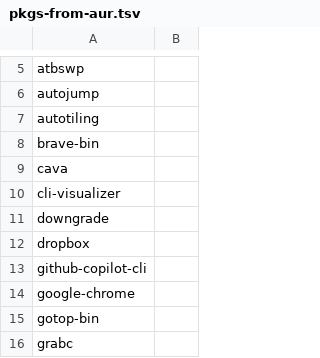
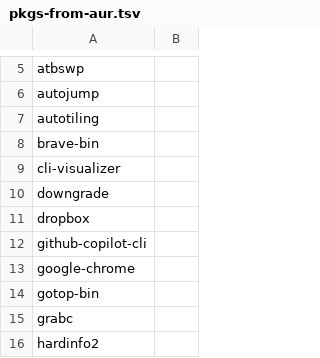
Before and after one commit to 00riddle00/npBuild, a TSV file: package-lists/pkgs-from-aur.tsv, drawn as a sheet; only a part is shown, gaps mark what is left out; the shorter side is filled out with more unchanged rows; the diff names each change by its address in the sheet, - before the commit and + after, or states it on an @@ line.

```diff
--- a/package-lists/pkgs-from-aur.tsv
+++ b/package-lists/pkgs-from-aur.tsv
-row 9: cava
```
Also changed, not shown: package-lists/pkgs-from-official.tsv.
